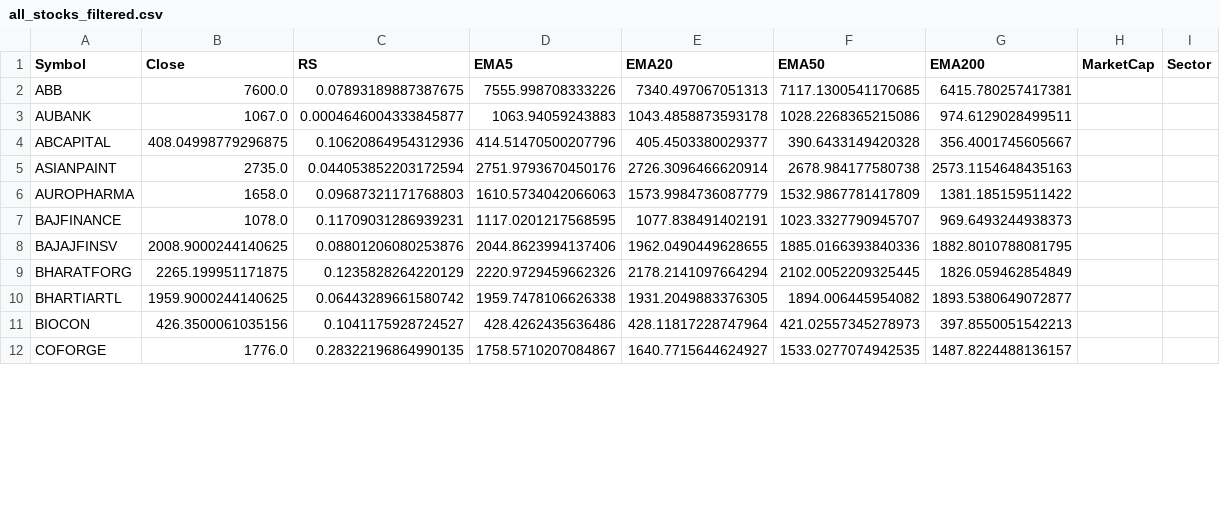
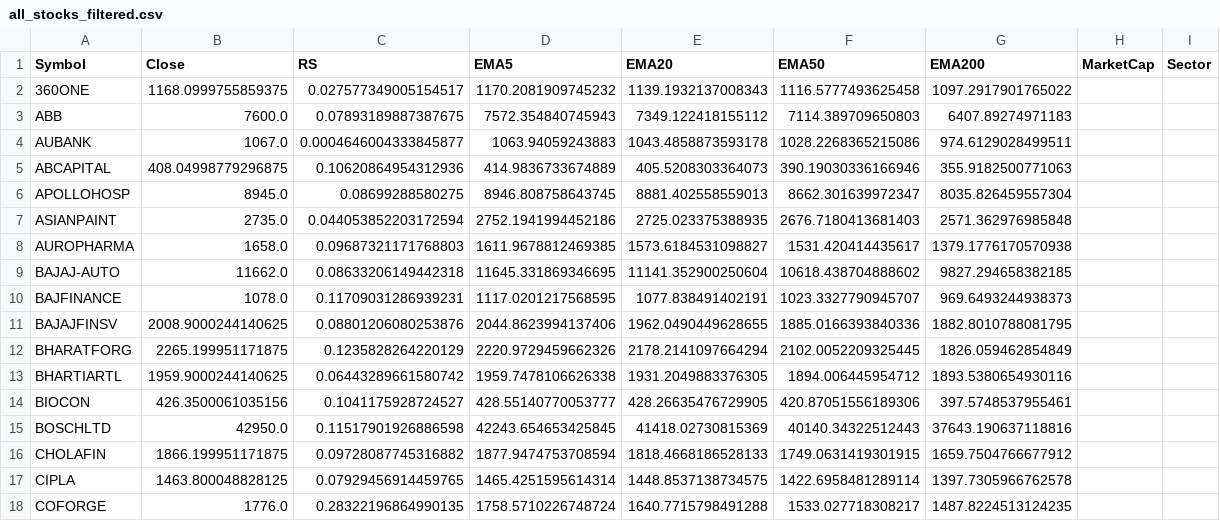
Before and after one commit to mahidhar1999/Stock_Scanner, a CSV file: all_stocks_filtered.csv, drawn as a sheet; only a part is shown; the diff covers the shown part only.

Commit message:
Auto-update CSVs

```diff
--- a/all_stocks_filtered.csv
+++ b/all_stocks_filtered.csv
@@ -1,7 +1,10 @@
 Symbol,Close,RS,EMA5,EMA20,EMA50,EMA200,MarketCap,Sector
-ABB,7600.0,0.07893189887387675,7555.998708333226,7340.497067051313,7117.1300541170685,6415.780257417381,,
+360ONE,1168.0999755859375,0.027577349005154517,1170.2081909745232,1139.1932137008343,1116.5777493625458,1097.2917901765022,,
+ABB,7600.0,0.07893189887387675,7572.354840745943,7349.122418155112,7114.389709650803,6407.89274971183,,
 AUBANK,1067.0,0.0004646004333845877,1063.94059243883,1043.4858873593178,1028.2268365215086,974.6129028499511,,
-ABCAPITAL,408.04998779296875,0.10620864954312936,414.51470500207796,405.4503380029377,390.6433149420328,356.4001745605667,,
-ASIANPAINT,2735.0,0.044053852203172594,2751.9793670450176,2726.3096466620914,2678.984177580738,2573.1154648435163,,
-AUROPHARMA,1658.0,0.09687321171768803,1610.5734042066063,1573.9984736087779,1532.9867781417809,1381.185159511422,,
+ABCAPITAL,408.04998779296875,0.10620864954312936,414.9836733674889,405.5208303364073,390.19030336166946,355.9182500771063,,
+APOLLOHOSP,8945.0,0.08699288580275,8946.808758643745,8881.402558559013,8662.301639972347,8035.826459557304,,
+ASIANPAINT,2735.0,0.044053852203172594,2752.1941994452186,2725.023375388935,2676.7180413681403,2571.362976985848,,
+AUROPHARMA,1658.0,0.09687321171768803,1611.9678812469385,1573.6184531098827,1531.420414435617,1379.1776170570938,,
+BAJAJ-AUTO,11662.0,0.08633206149442318,11645.331869346695,11141.352900250604,10618.438704888602,9827.294658382185,,
 BAJFINANCE,1078.0,0.11709031286939231,1117.0201217568595,1077.838491402191,1023.3327790945707,969.6493244938373,,
@@ -9,4 +12,7 @@ BAJAJFINSV,2008.9000244140625,0.08801206080253876,2044.8623994137406,1962.049044
 BHARATFORG,2265.199951171875,0.1235828264220129,2220.9729459662326,2178.2141097664294,2102.0052209325445,1826.059462854849,,
-BHARTIARTL,1959.9000244140625,0.06443289661580742,1959.7478106626338,1931.2049883376305,1894.006445954082,1893.5380649072877,,
-BIOCON,426.3500061035156,0.1041175928724527,428.4262435636486,428.11817228747964,421.02557345278973,397.8550051542213,,
-COFORGE,1776.0,0.28322196864990135,1758.5710207084867,1640.7715644624927,1533.0277074942535,1487.8224488136157,,
+BHARTIARTL,1959.9000244140625,0.06443289661580742,1959.7478106626338,1931.2049883376305,1894.006445954712,1893.5380654930116,,
+BIOCON,426.3500061035156,0.1041175928724527,428.55140770053777,428.26635476729905,420.87051556189306,397.5748537955461,,
+BOSCHLTD,42950.0,0.11517901926886598,42243.654653425845,41418.02730815369,40140.34322512443,37643.190637118816,,
+CHOLAFIN,1866.199951171875,0.09728087745316882,1877.9474753708594,1818.4668186528133,1749.0631419301915,1659.7504766677912,,
+CIPLA,1463.800048828125,0.07929456914459765,1465.4251595614314,1448.8537138734575,1422.6958481289114,1397.7305966762578,,
+COFORGE,1776.0,0.28322196864990135,1758.5710226748724,1640.7715798491288,1533.027718308217,1487.8224513124235,,
```
Also changed, not shown: 5 added rows, 1 removed row and 78 edited cells elsewhere in this file, all_stocks_raw.csv.
